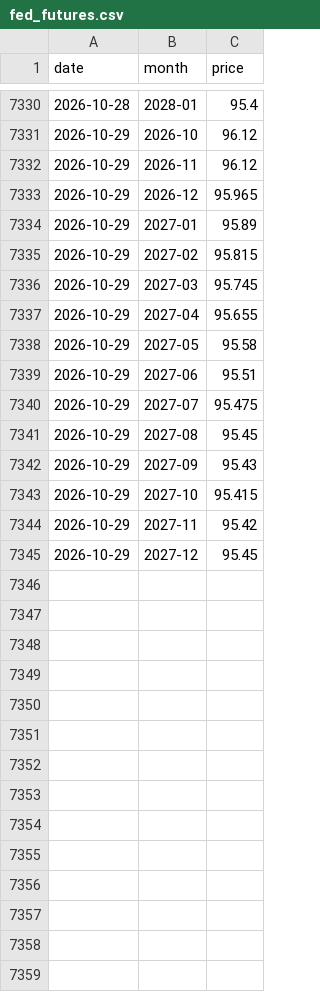
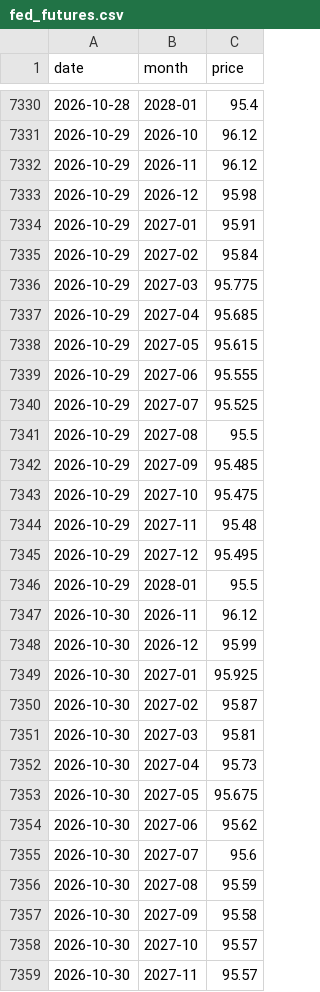
Before and after one commit to jejukairos/ai-credit-risk-dashboard, a CSV file: data/fed_futures.csv, drawn as a sheet; only a part is shown, gaps mark what is left out.

```diff
--- a/data/fed_futures.csv
+++ b/data/fed_futures.csv
@@ -7332,14 +7332,28 @@ date,month,price
 2026-10-29,2026-11,96.12
-2026-10-29,2026-12,95.965
-2026-10-29,2027-01,95.89
-2026-10-29,2027-02,95.815
-2026-10-29,2027-03,95.745
-2026-10-29,2027-04,95.655
-2026-10-29,2027-05,95.58
-2026-10-29,2027-06,95.51
-2026-10-29,2027-07,95.475
-2026-10-29,2027-08,95.45
-2026-10-29,2027-09,95.43
-2026-10-29,2027-10,95.415
-2026-10-29,2027-11,95.42
-2026-10-29,2027-12,95.45
+2026-10-29,2026-12,95.98
+2026-10-29,2027-01,95.91
+2026-10-29,2027-02,95.84
+2026-10-29,2027-03,95.775
+2026-10-29,2027-04,95.685
+2026-10-29,2027-05,95.615
+2026-10-29,2027-06,95.555
+2026-10-29,2027-07,95.525
+2026-10-29,2027-08,95.5
+2026-10-29,2027-09,95.485
+2026-10-29,2027-10,95.475
+2026-10-29,2027-11,95.48
+2026-10-29,2027-12,95.495
+2026-10-29,2028-01,95.5
+2026-10-30,2026-11,96.12
+2026-10-30,2026-12,95.99
+2026-10-30,2027-01,95.925
+2026-10-30,2027-02,95.87
+2026-10-30,2027-03,95.81
+2026-10-30,2027-04,95.73
+2026-10-30,2027-05,95.675
+2026-10-30,2027-06,95.62
+2026-10-30,2027-07,95.6
+2026-10-30,2027-08,95.59
+2026-10-30,2027-09,95.58
+2026-10-30,2027-10,95.57
+2026-10-30,2027-11,95.57
```
Also changed, not shown: data/dram_daily.csv, data/gpu_prices.csv, 35 other files.
